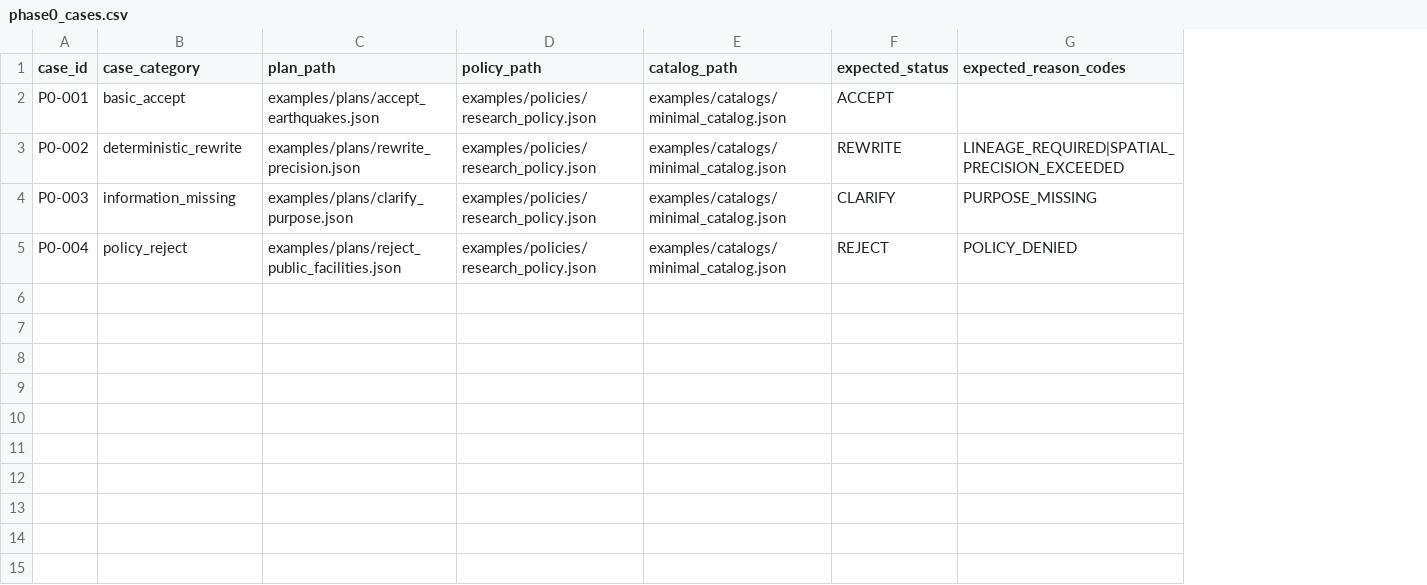
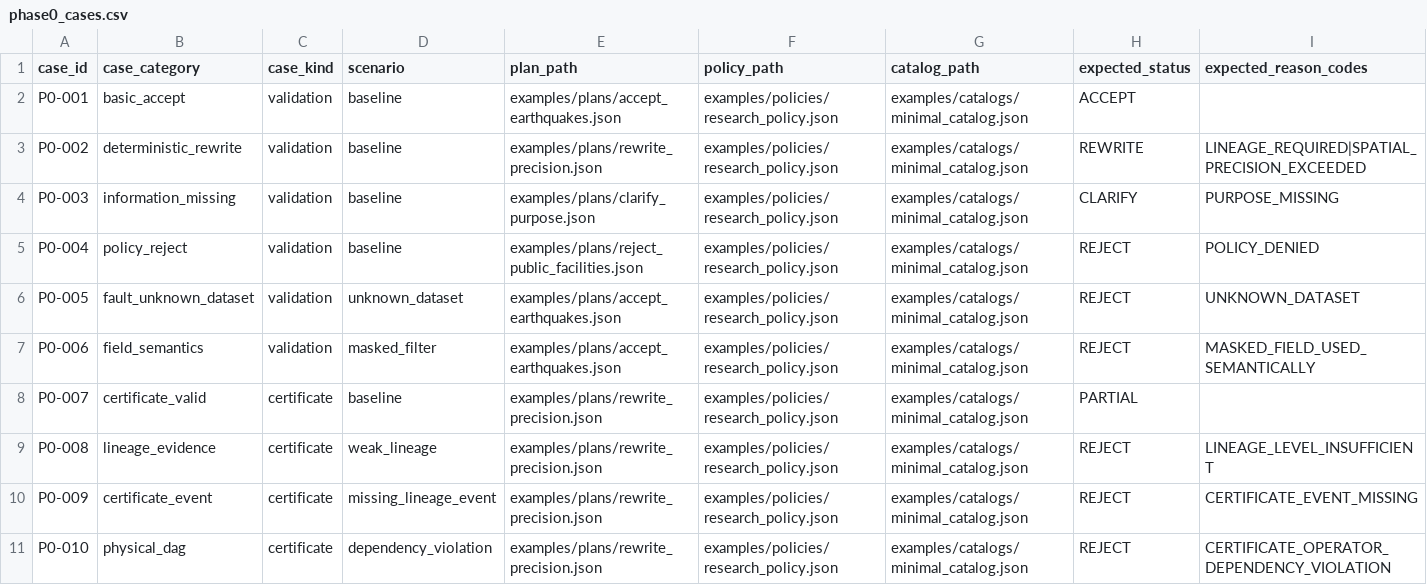
Before and after one commit to yunguinie/TrustAero, a CSV file: experiments/cases/phase0_cases.csv, drawn as a sheet; the diff names each change by its address in the sheet, - before the commit and + after, or states it on an @@ line.

Commit message:
feat: extend phase0 matrix with certificate faults

```diff
--- a/experiments/cases/phase0_cases.csv
+++ b/experiments/cases/phase0_cases.csv
+column C (case_kind), rows 2-5: all validation
+column D (scenario), rows 2-5: all baseline
+row 6: P0-005 | fault_unknown_dataset | validation | unknown_dataset | examples/plans/accept_earthquakes.json | examples/policies/research_policy.json | examples/catalogs/minimal_catalog.json | REJECT | UNKNOWN_DATASET
+row 7: P0-006 | field_semantics | validation | masked_filter | examples/plans/accept_earthquakes.json | examples/policies/research_policy.json | examples/catalogs/minimal_catalog.json | REJECT | MASKED_FIELD_USED_SEMANTICALLY
+row 8: P0-007 | certificate_valid | certificate | baseline | examples/plans/rewrite_precision.json | examples/policies/research_policy.json | examples/catalogs/minimal_catalog.json | PARTIAL
+row 9: P0-008 | lineage_evidence | certificate | weak_lineage | examples/plans/rewrite_precision.json | examples/policies/research_policy.json | examples/catalogs/minimal_catalog.json | REJECT | LINEAGE_LEVEL_INSUFFICIENT
+row 10: P0-009 | certificate_event | certificate | missing_lineage_event | examples/plans/rewrite_precision.json | examples/policies/research_policy.json | examples/catalogs/minimal_catalog.json | REJECT | CERTIFICATE_EVENT_MISSING
+row 11: P0-010 | physical_dag | certificate | dependency_violation | examples/plans/rewrite_precision.json | examples/policies/research_policy.json | examples/catalogs/minimal_catalog.json | REJECT | CERTIFICATE_OPERATOR_DEPENDENCY_VIOLATION
```
Also changed, not shown: 4 other files.
